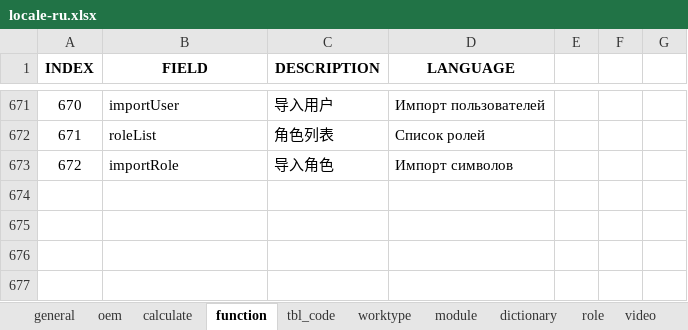
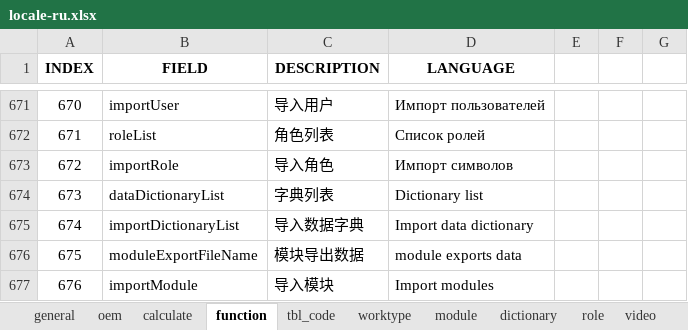
Before and after one commit to cosog/ap, an Excel workbook: WebRoot/oem/cnooc/locale/locale-ru.xlsx, sheet function, drawn as a sheet; only a part is shown, gaps mark what is left out; values as stored, in another font and other column widths than the file's, no borders; the diff names each change by its address in the sheet, - before the commit and + after, or states it on an @@ line.

Commit message:
Module import/export, historical data query, table space maintenance and other functions have been adjusted.

```diff
--- a/WebRoot/oem/cnooc/locale/locale-ru.xlsx (sheet function)
+++ b/WebRoot/oem/cnooc/locale/locale-ru.xlsx (sheet function)
+row 674: 673 | dataDictionaryList | 字典列表 | Dictionary list
+row 675: 674 | importDictionaryList | 导入数据字典 | Import data dictionary
+row 676: 675 | moduleExportFileName | 模块导出数据 | module exports data
+row 677: 676 | importModule | 导入模块 | Import modules
```
Also changed, not shown: WebRoot/oem/cnpc/locale/locale-ru.xlsx, WebRoot/oem/feizhou/locale/locale-ru.xlsx, 36 other files.
